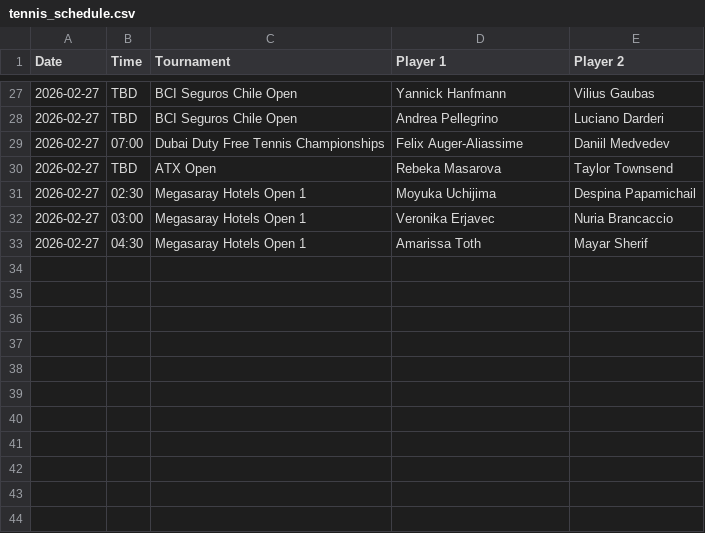
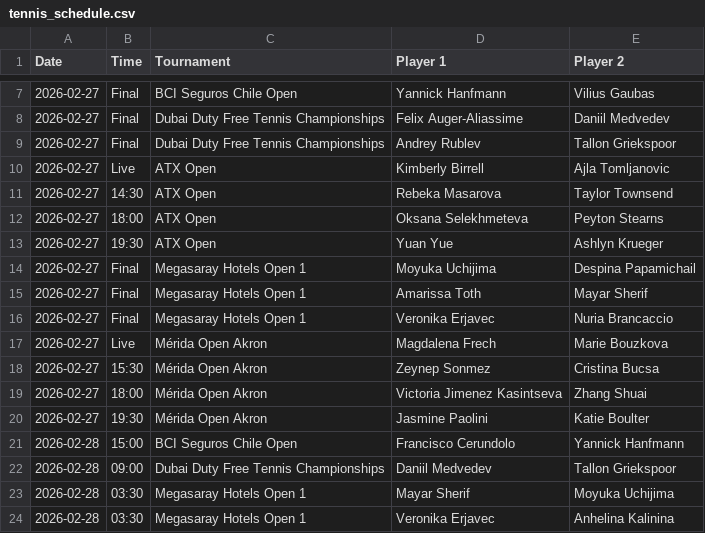
Before and after one commit to bettormanpicks/BMP-App, a CSV file: tennis/data/tennis_schedule.csv, drawn as a sheet; only a part is shown, gaps mark what is left out; the diff covers the shown part only.

```diff
--- a/tennis/data/tennis_schedule.csv
+++ b/tennis/data/tennis_schedule.csv
@@ -27,7 +7,18 @@ Date,Time,Tournament,Player 1,Player 2
-2026-02-27,TBD,BCI Seguros Chile Open,Yannick Hanfmann,Vilius Gaubas
-2026-02-27,TBD,BCI Seguros Chile Open,Andrea Pellegrino,Luciano Darderi
-2026-02-27,07:00,Dubai Duty Free Tennis Championships,Felix Auger-Aliassime,Daniil Medvedev
-2026-02-27,TBD,ATX Open,Rebeka Masarova,Taylor Townsend
-2026-02-27,02:30,Megasaray Hotels Open 1,Moyuka Uchijima,Despina Papamichail
-2026-02-27,03:00,Megasaray Hotels Open 1,Veronika Erjavec,Nuria Brancaccio
-2026-02-27,04:30,Megasaray Hotels Open 1,Amarissa Toth,Mayar Sherif
+2026-02-27,Final,BCI Seguros Chile Open,Yannick Hanfmann,Vilius Gaubas
+2026-02-27,Final,Dubai Duty Free Tennis Championships,Felix Auger-Aliassime,Daniil Medvedev
+2026-02-27,Final,Dubai Duty Free Tennis Championships,Andrey Rublev,Tallon Griekspoor
+2026-02-27,Live,ATX Open,Kimberly Birrell,Ajla Tomljanovic
+2026-02-27,14:30,ATX Open,Rebeka Masarova,Taylor Townsend
+2026-02-27,18:00,ATX Open,Oksana Selekhmeteva,Peyton Stearns
+2026-02-27,19:30,ATX Open,Yuan Yue,Ashlyn Krueger
+2026-02-27,Final,Megasaray Hotels Open 1,Moyuka Uchijima,Despina Papamichail
+2026-02-27,Final,Megasaray Hotels Open 1,Amarissa Toth,Mayar Sherif
+2026-02-27,Final,Megasaray Hotels Open 1,Veronika Erjavec,Nuria Brancaccio
+2026-02-27,Live,Mérida Open Akron,Magdalena Frech,Marie Bouzkova
+2026-02-27,15:30,Mérida Open Akron,Zeynep Sonmez,Cristina Bucsa
+2026-02-27,18:00,Mérida Open Akron,Victoria Jimenez Kasintseva,Zhang Shuai
+2026-02-27,19:30,Mérida Open Akron,Jasmine Paolini,Katie Boulter
+2026-02-28,15:00,BCI Seguros Chile Open,Francisco Cerundolo,Yannick Hanfmann
+2026-02-28,09:00,Dubai Duty Free Tennis Championships,Daniil Medvedev,Tallon Griekspoor
+2026-02-28,03:30,Megasaray Hotels Open 1,Mayar Sherif,Moyuka Uchijima
+2026-02-28,03:30,Megasaray Hotels Open 1,Veronika Erjavec,Anhelina Kalinina
```
Also changed, not shown: 1 added row, 21 removed rows and 11 edited cells elsewhere in this file, tennis/data/tennis_schedule_resolved.csv.
